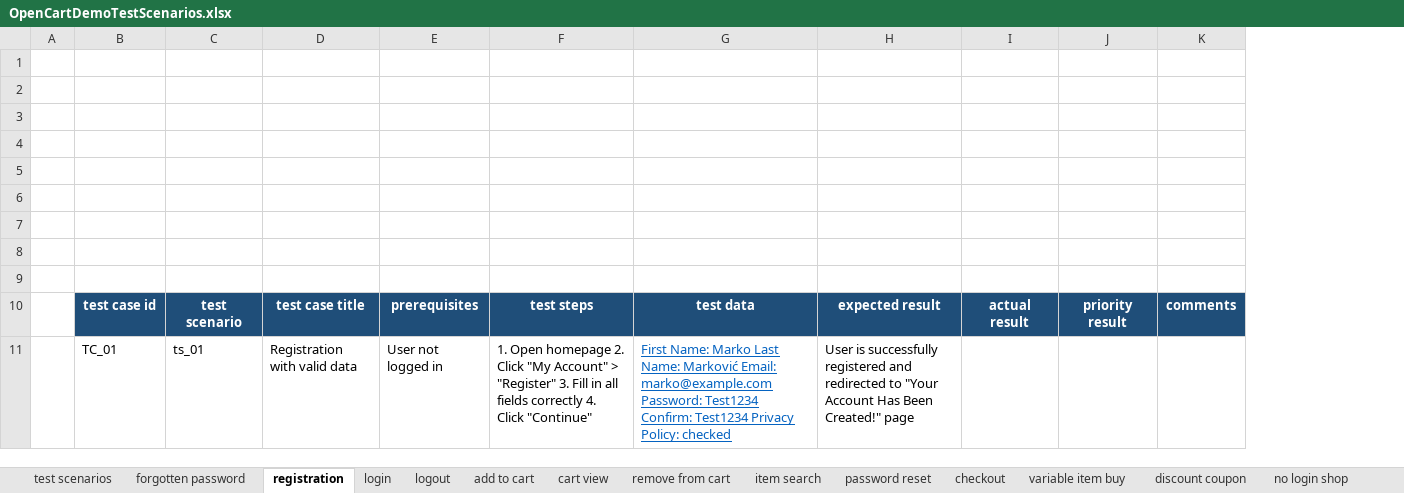
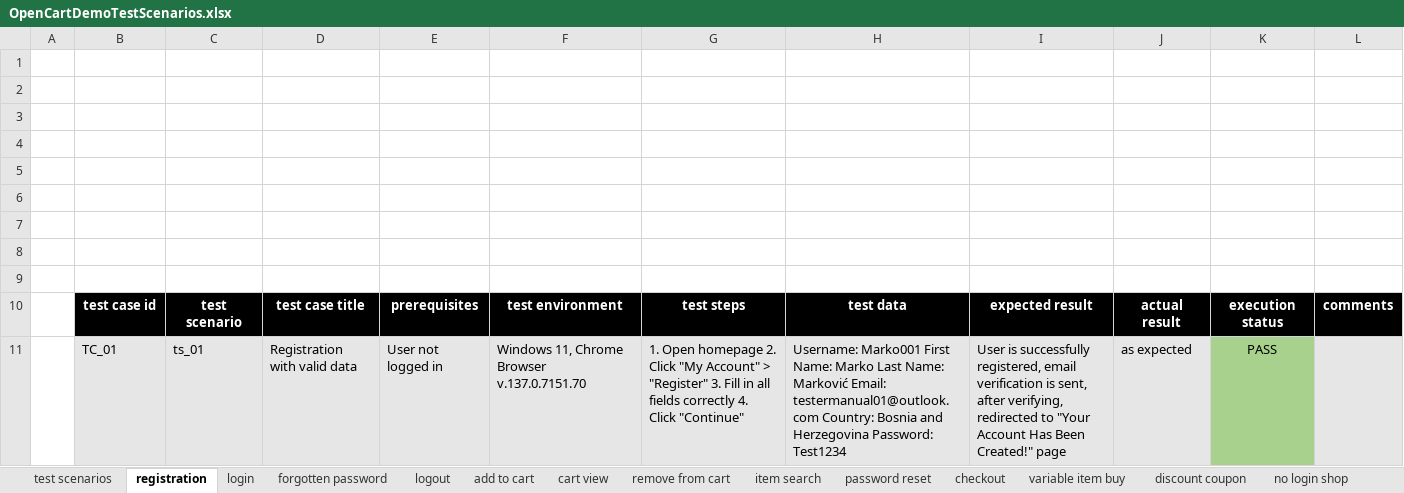
Before and after one commit to nadjacelsalc/QA-portfolio, an Excel workbook: OpenCartDemo/OpenCartDemoTestScenarios.xlsx, sheet registration, drawn as a sheet; only a part is shown; values as stored, in another font and other column widths than the file's, no borders; removed rows and columns are numbered as before the commit, all else as after; the diff covers the shown part only; the diff names each change by its address in the sheet, - before the commit and + after, or states it on an @@ line.

```diff
--- a/OpenCartDemo/OpenCartDemoTestScenarios.xlsx (sheet registration)
+++ b/OpenCartDemo/OpenCartDemoTestScenarios.xlsx (sheet registration)
@@ sheet tab order changed: test scenarios | registration | login | forgotten password | logout | add to cart | cart view | remove from cart | item search | password reset | checkout | variable item buy | discount coupon | no login shop @@
+column F, rows 10-11: test environment | Windows 11, Chrome Browser v.137.0.7151.70
-column I, row 10: actual result
-column J, row 10: priority result
+column J, rows 10-11: actual result | as expected
+column K, rows 10-11: execution status | PASS
-B10:E10 fill: #1F4E79
+B10:E10 fill: #000000
-G10:I10 fill: #1F4E79
+G10:I10 fill: #000000
-L10 fill: #1F4E79
+L10 fill: #000000
-B11:E11 fill: none
+B11:E11 fill: #E7E6E6
-G11:I11 fill: none
+G11:I11 fill: #E7E6E6
-H11: First Name: Marko Last Name: Marković Email: marko@example.com Password: Test1234 Confirm: Test1234 Privacy Policy: checked
+H11: Username: Marko001 First Name: Marko Last Name: Marković Email: testermanual01@outlook.com Country: Bosnia and Herzegovina Password: Test1234
@@ H11 underline: on → off, text colour: #0563C1 → black @@
-I11: …is successfully registered and redirected to…
+I11: …is successfully registered, email verification is sent, after verifying, redirected to…
-L11 fill: none
+L11 fill: #E7E6E6
```
Also changed, not shown: 10 edited cells and cell formats elsewhere in this sheet, sheet login, sheet forgotten password, sheet logout.
